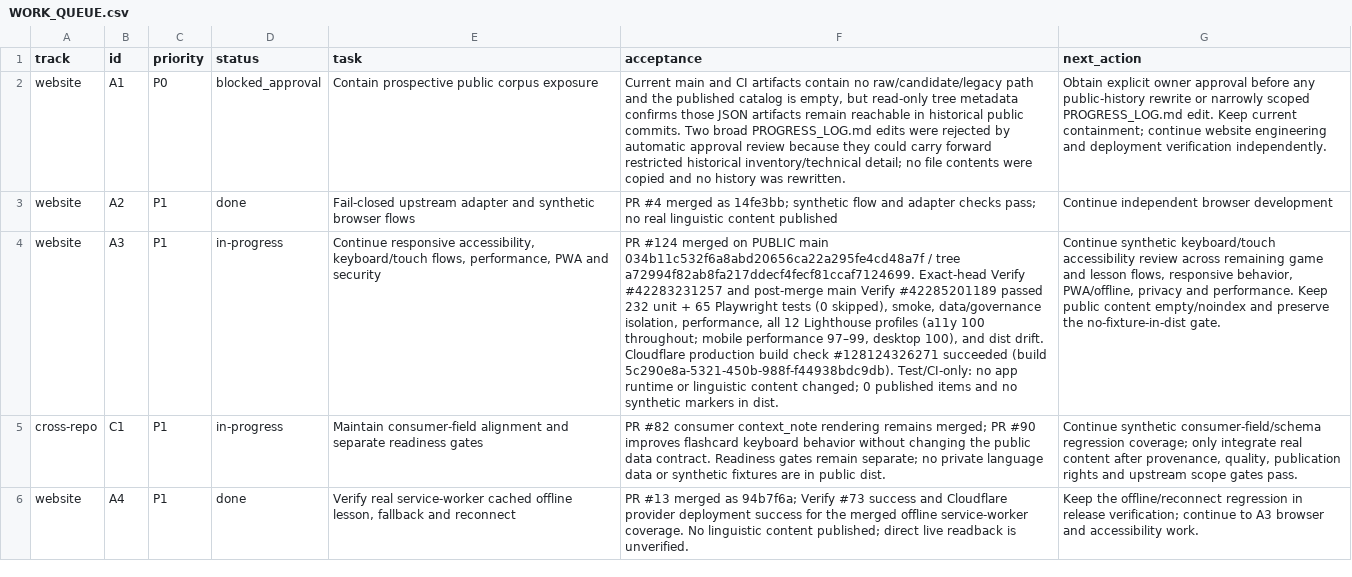
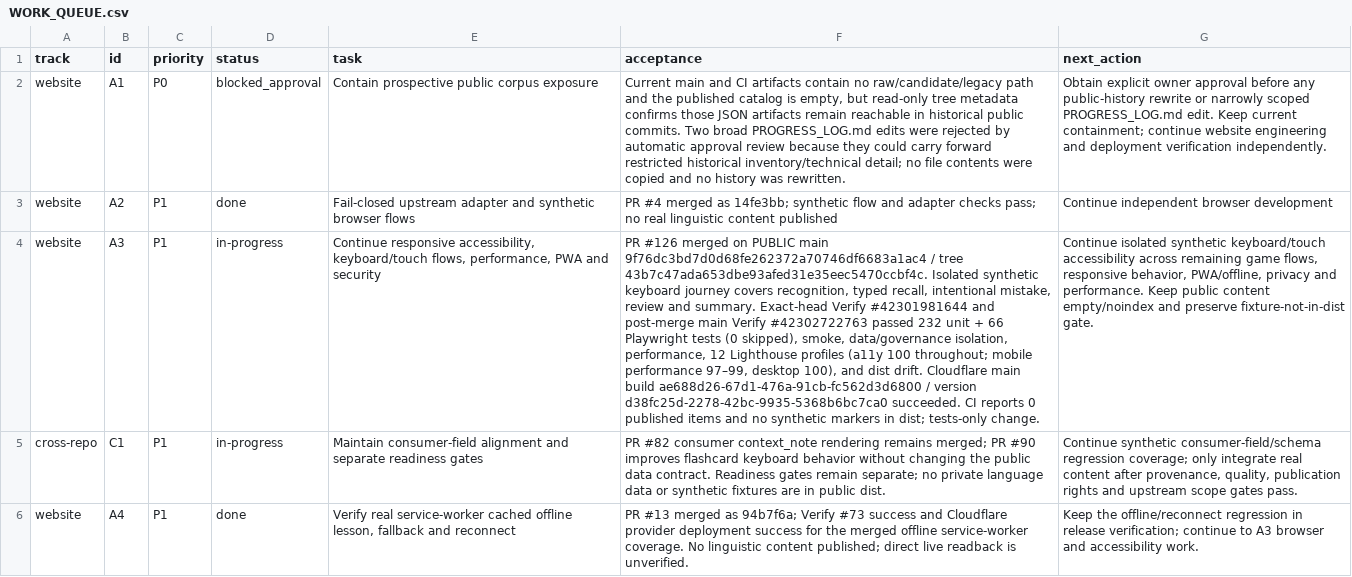
Before and after one commit to drewsebastians/webgame-bataktoba-indo, a CSV file: WORK_QUEUE.csv, drawn as a sheet; only a part is shown; the diff covers the shown part only; the diff names each change by its address in the sheet, - before the commit and + after, or states it on an @@ line.

Commit message:
docs: checkpoint A3 PR 126 and deployment evidence

```diff
--- a/WORK_QUEUE.csv
+++ b/WORK_QUEUE.csv
-F4 (acceptance): PR #124 merged on PUBLIC main 034b11c532f6a8abd20656ca22a295fe4cd48a7f / tree a72994f82ab8fa217ddecf4fecf81ccaf7124699. Exact-head Verify #42283231257 and post-merge main Verify #42285201189 passed 232 unit + 65 Playwright tests (0 skipped), smoke, data/governance isolation, performance, all 12 Lighthouse profiles (a11y 100 throughout; mobile performance 97–99, desktop 100), and dist drift. Cloudflare production build check #128124326271 succeeded (build 5c290e8a-5321-450b-988f-f44938bdc9db). Test/CI-only: no app runtime or linguistic content changed; 0 published items and no synthetic markers in dist.
+F4 (acceptance): PR #126 merged on PUBLIC main 9f76dc3bd7d0d68fe262372a70746df6683a1ac4 / tree 43b7c47ada653dbe93afed31e35eec5470ccbf4c. Isolated synthetic keyboard journey covers recognition, typed recall, intentional mistake, review and summary. Exact-head Verify #42301981644 and post-merge main Verify #42302722763 passed 232 unit + 66 Playwright tests (0 skipped), smoke, data/governance isolation, performance, 12 Lighthouse profiles (a11y 100 throughout; mobile performance 97–99, desktop 100), and dist drift. Cloudflare main build ae688d26-67d1-476a-91cb-fc562d3d6800 / version d38fc25d-2278-42bc-9935-5368b6bc7ca0 succeeded. CI reports 0 published items and no synthetic markers in dist; tests-only change.
-G4 (next_action): Continue synthetic keyboard/touch accessibility review across remaining game and lesson flows, responsive behavior, PWA/offline, privacy and performance. Keep public content empty/noindex and preserve the no-fixture-in-dist gate.
+G4 (next_action): Continue isolated synthetic keyboard/touch accessibility across remaining game flows, responsive behavior, PWA/offline, privacy and performance. Keep public content empty/noindex and preserve fixture-not-in-dist gate.
```
Also changed, not shown: 2 edited cells elsewhere in this file.
